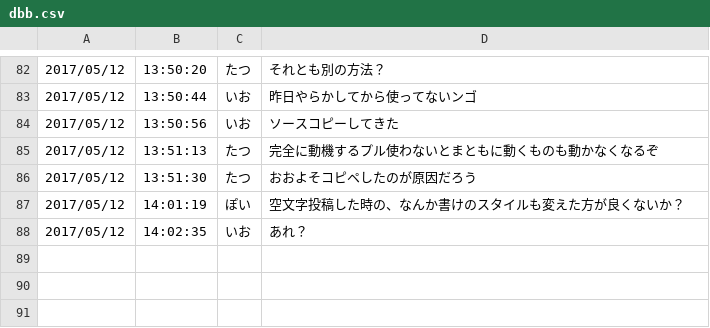
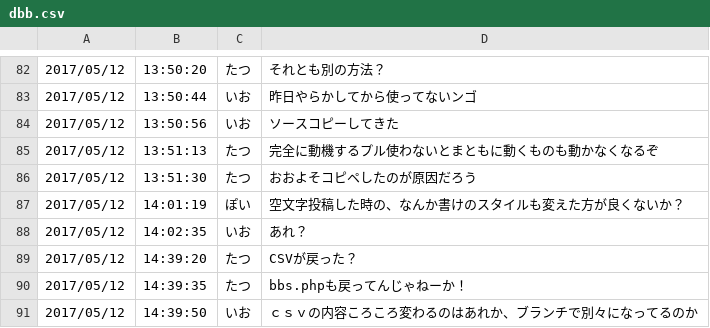
Before and after one commit to ioioiof/PHPTraining, a CSV file: PHPTraining/cprogram/dbb.csv, drawn as a sheet; only a part is shown, gaps mark what is left out; the diff names each change by its address in the sheet, - before the commit and + after, or states it on an @@ line.

Commit message:
csv

```diff
--- a/PHPTraining/cprogram/dbb.csv
+++ b/PHPTraining/cprogram/dbb.csv
+row 89: 2017/05/12 | 14:39:20 | たつ | CSVが戻った？
+row 90: 2017/05/12 | 14:39:35 | たつ | bbs.phpも戻ってんじゃねーか！
+row 91: 2017/05/12 | 14:39:50 | いお | ｃｓｖの内容ころころ変わるのはあれか、ブランチで別々になってるのか
```
